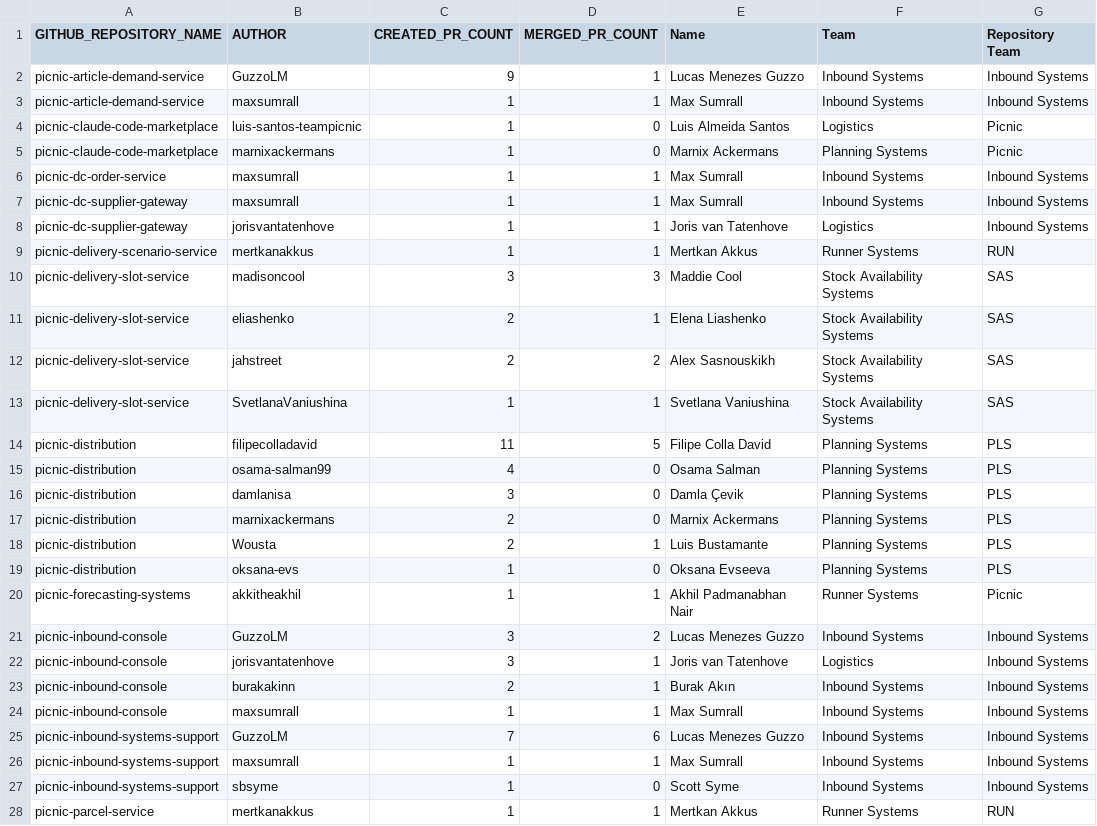
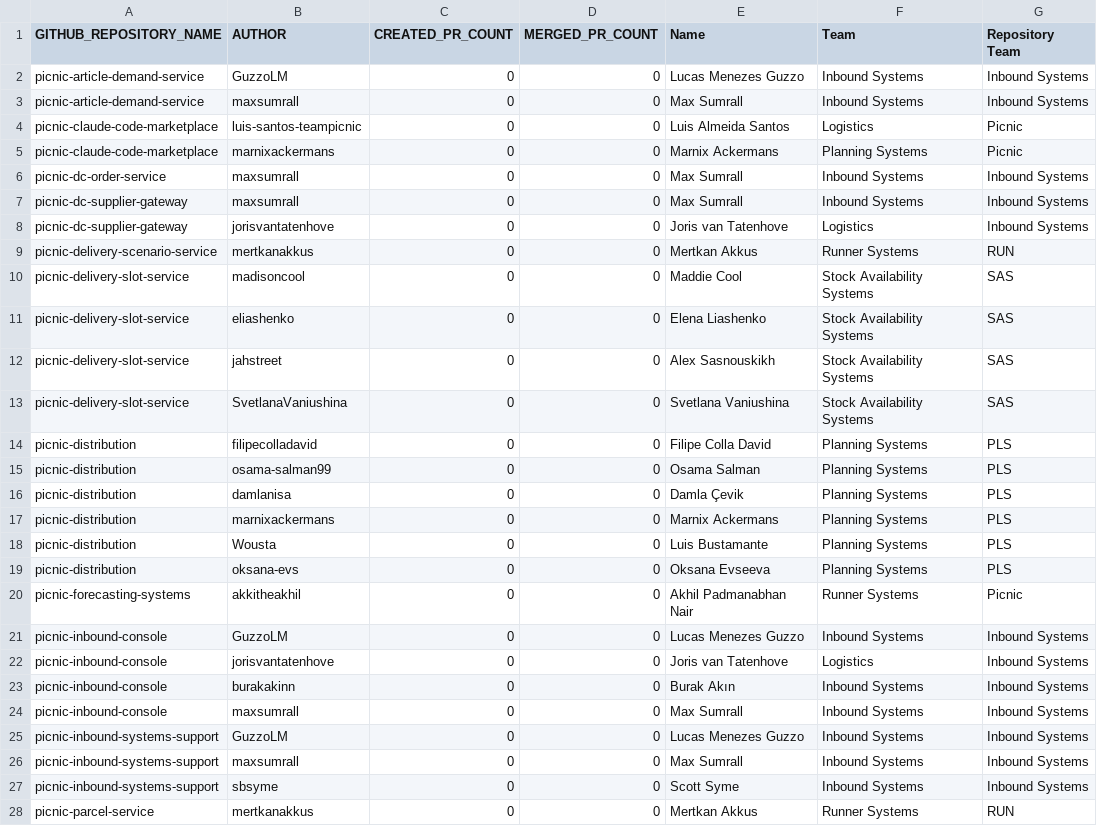
Before and after one commit to luis-santos-teampicnic/ai-usage-dashboard, a CSV file: data/prs_data_week.csv, drawn as a sheet; only a part is shown; the diff covers the shown part only.

Commit message:
Data update

```diff
--- a/data/prs_data_week.csv
+++ b/data/prs_data_week.csv
@@ -1,28 +1,28 @@
 GITHUB_REPOSITORY_NAME,AUTHOR,CREATED_PR_COUNT,MERGED_PR_COUNT,Name,Team,Repository Team
-picnic-article-demand-service,GuzzoLM,9,1,Lucas Menezes Guzzo,Inbound Systems,Inbound Systems
-picnic-article-demand-service,maxsumrall,1,1,Max Sumrall,Inbound Systems,Inbound Systems
-picnic-claude-code-marketplace,luis-santos-teampicnic,1,0,Luis Almeida Santos,Logistics,Picnic
-picnic-claude-code-marketplace,marnixackermans,1,0,Marnix Ackermans,Planning Systems,Picnic
-picnic-dc-order-service,maxsumrall,1,1,Max Sumrall,Inbound Systems,Inbound Systems
-picnic-dc-supplier-gateway,maxsumrall,1,1,Max Sumrall,Inbound Systems,Inbound Systems
-picnic-dc-supplier-gateway,jorisvantatenhove,1,1,Joris van Tatenhove,Logistics,Inbound Systems
-picnic-delivery-scenario-service,mertkanakkus,1,1,Mertkan Akkus,Runner Systems,RUN
-picnic-delivery-slot-service,madisoncool,3,3,Maddie Cool,Stock Availability Systems,SAS
-picnic-delivery-slot-service,eliashenko,2,1,Elena Liashenko,Stock Availability Systems,SAS
-picnic-delivery-slot-service,jahstreet,2,2,Alex Sasnouskikh,Stock Availability Systems,SAS
-picnic-delivery-slot-service,SvetlanaVaniushina,1,1,Svetlana Vaniushina,Stock Availability Systems,SAS
-picnic-distribution,filipecolladavid,11,5,Filipe Colla David,Planning Systems,PLS
-picnic-distribution,osama-salman99,4,0,Osama Salman,Planning Systems,PLS
-picnic-distribution,damlanisa,3,0,Damla Çevik,Planning Systems,PLS
-picnic-distribution,marnixackermans,2,0,Marnix Ackermans,Planning Systems,PLS
-picnic-distribution,Wousta,2,1,Luis Bustamante,Planning Systems,PLS
-picnic-distribution,oksana-evs,1,0,Oksana Evseeva,Planning Systems,PLS
-picnic-forecasting-systems,akkitheakhil,1,1,Akhil Padmanabhan Nair,Runner Systems,Picnic
-picnic-inbound-console,GuzzoLM,3,2,Lucas Menezes Guzzo,Inbound Systems,Inbound Systems
-picnic-inbound-console,jorisvantatenhove,3,1,Joris van Tatenhove,Logistics,Inbound Systems
-picnic-inbound-console,burakakinn,2,1,Burak Akın,Inbound Systems,Inbound Systems
-picnic-inbound-console,maxsumrall,1,1,Max Sumrall,Inbound Systems,Inbound Systems
-picnic-inbound-systems-support,GuzzoLM,7,6,Lucas Menezes Guzzo,Inbound Systems,Inbound Systems
-picnic-inbound-systems-support,maxsumrall,1,1,Max Sumrall,Inbound Systems,Inbound Systems
-picnic-inbound-systems-support,sbsyme,1,0,Scott Syme,Inbound Systems,Inbound Systems
-picnic-parcel-service,mertkanakkus,1,1,Mertkan Akkus,Runner Systems,RUN
+picnic-article-demand-service,GuzzoLM,0,0,Lucas Menezes Guzzo,Inbound Systems,Inbound Systems
+picnic-article-demand-service,maxsumrall,0,0,Max Sumrall,Inbound Systems,Inbound Systems
+picnic-claude-code-marketplace,luis-santos-teampicnic,0,0,Luis Almeida Santos,Logistics,Picnic
+picnic-claude-code-marketplace,marnixackermans,0,0,Marnix Ackermans,Planning Systems,Picnic
+picnic-dc-order-service,maxsumrall,0,0,Max Sumrall,Inbound Systems,Inbound Systems
+picnic-dc-supplier-gateway,maxsumrall,0,0,Max Sumrall,Inbound Systems,Inbound Systems
+picnic-dc-supplier-gateway,jorisvantatenhove,0,0,Joris van Tatenhove,Logistics,Inbound Systems
+picnic-delivery-scenario-service,mertkanakkus,0,0,Mertkan Akkus,Runner Systems,RUN
+picnic-delivery-slot-service,madisoncool,0,0,Maddie Cool,Stock Availability Systems,SAS
+picnic-delivery-slot-service,eliashenko,0,0,Elena Liashenko,Stock Availability Systems,SAS
+picnic-delivery-slot-service,jahstreet,0,0,Alex Sasnouskikh,Stock Availability Systems,SAS
+picnic-delivery-slot-service,SvetlanaVaniushina,0,0,Svetlana Vaniushina,Stock Availability Systems,SAS
+picnic-distribution,filipecolladavid,0,0,Filipe Colla David,Planning Systems,PLS
+picnic-distribution,osama-salman99,0,0,Osama Salman,Planning Systems,PLS
+picnic-distribution,damlanisa,0,0,Damla Çevik,Planning Systems,PLS
+picnic-distribution,marnixackermans,0,0,Marnix Ackermans,Planning Systems,PLS
+picnic-distribution,Wousta,0,0,Luis Bustamante,Planning Systems,PLS
+picnic-distribution,oksana-evs,0,0,Oksana Evseeva,Planning Systems,PLS
+picnic-forecasting-systems,akkitheakhil,0,0,Akhil Padmanabhan Nair,Runner Systems,Picnic
+picnic-inbound-console,GuzzoLM,0,0,Lucas Menezes Guzzo,Inbound Systems,Inbound Systems
+picnic-inbound-console,jorisvantatenhove,0,0,Joris van Tatenhove,Logistics,Inbound Systems
+picnic-inbound-console,burakakinn,0,0,Burak Akın,Inbound Systems,Inbound Systems
+picnic-inbound-console,maxsumrall,0,0,Max Sumrall,Inbound Systems,Inbound Systems
+picnic-inbound-systems-support,GuzzoLM,0,0,Lucas Menezes Guzzo,Inbound Systems,Inbound Systems
+picnic-inbound-systems-support,maxsumrall,0,0,Max Sumrall,Inbound Systems,Inbound Systems
+picnic-inbound-systems-support,sbsyme,0,0,Scott Syme,Inbound Systems,Inbound Systems
+picnic-parcel-service,mertkanakkus,0,0,Mertkan Akkus,Runner Systems,RUN
```
Also changed, not shown: 70 edited cells elsewhere in this file.
